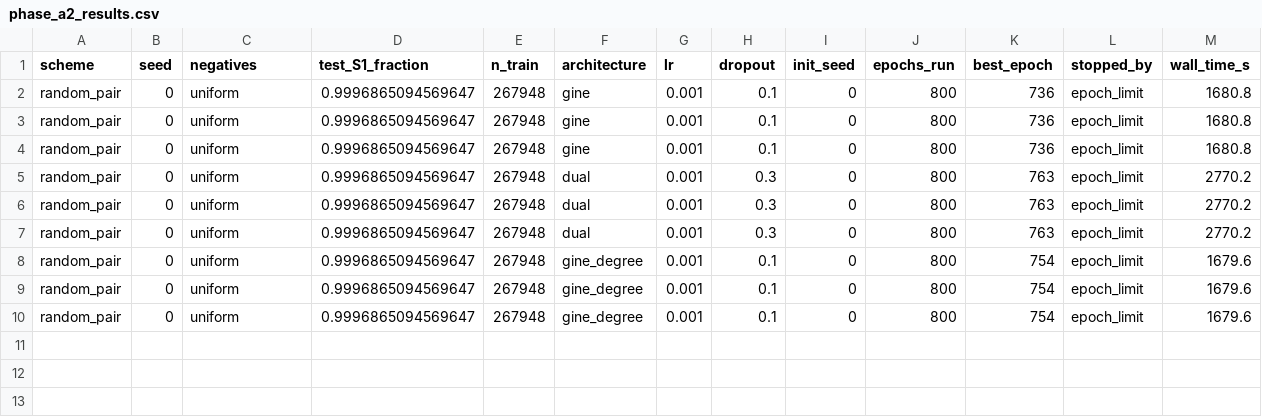
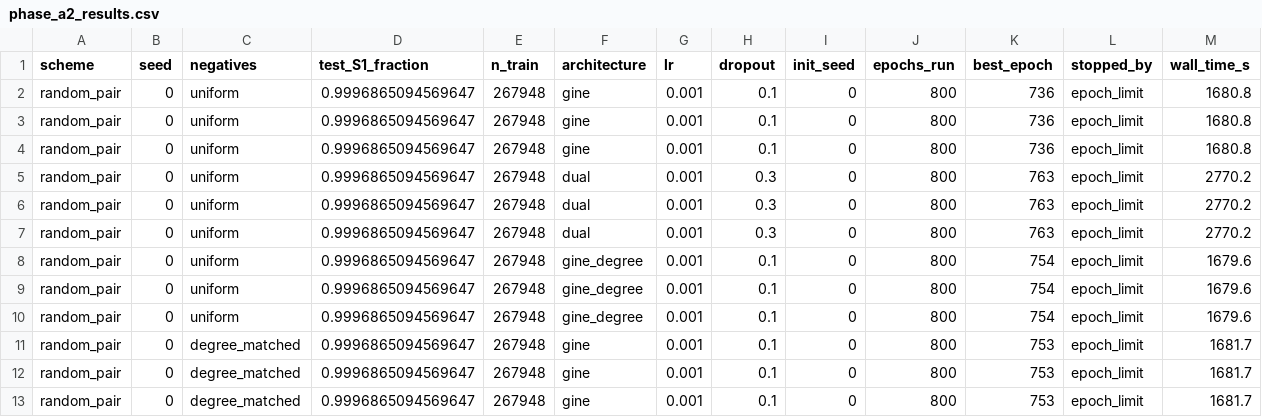
Before and after one commit to mametaeverzat014-cell/DDI-Net, a CSV file: reports/phase_a2_results.csv, drawn as a sheet; only a part is shown; rows hold the shown columns only; the diff names each change by its address in the sheet, - before the commit and + after, or states it on an @@ line.

```diff
--- a/reports/phase_a2_results.csv
+++ b/reports/phase_a2_results.csv
+row 11: random_pair | 0 | degree_matched | 0.9996865094569647 | 267948 | gine | 0.001 | 0.1 | 0 | 800 | 753 | epoch_limit | 1681.7
+row 12: random_pair | 0 | degree_matched | 0.9996865094569647 | 267948 | gine | 0.001 | 0.1 | 0 | 800 | 753 | epoch_limit | 1681.7
+row 13: random_pair | 0 | degree_matched | 0.9996865094569647 | 267948 | gine | 0.001 | 0.1 | 0 | 800 | 753 | epoch_limit | 1681.7
```
Also changed, not shown: 1 other file.
